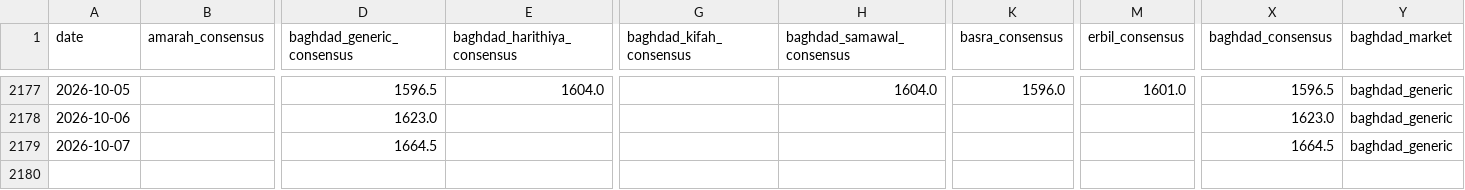
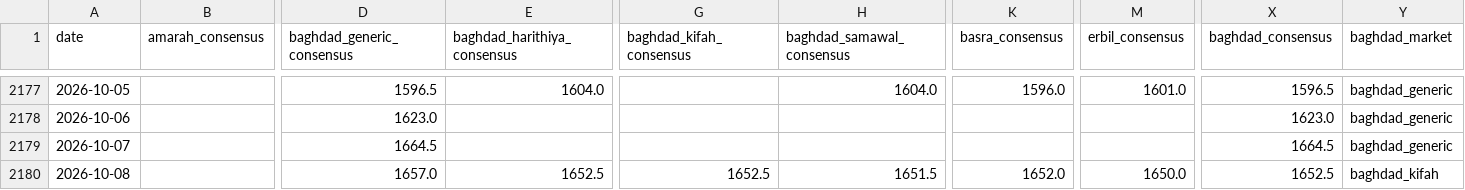
Before and after one commit to HusseinKh90/Iraq-parallel-exchange-rate, a CSV file: data/consensus_daily.csv, drawn as a sheet; only a part is shown, gaps mark what is left out; rows hold the shown columns only; the diff names each change by its address in the sheet, - before the commit and + after, or states it on an @@ line.

```diff
--- a/data/consensus_daily.csv
+++ b/data/consensus_daily.csv
+row 2180: 2026-10-08 |  | 1657.0 | 1652.5 | 1652.5 | 1651.5 | 1652.0 | 1650.0 | 1652.5 | baghdad_kifah
```
Also changed, not shown: data/consensus_city_day.csv, data/daily/dollariraqi.csv, 12 other files.
